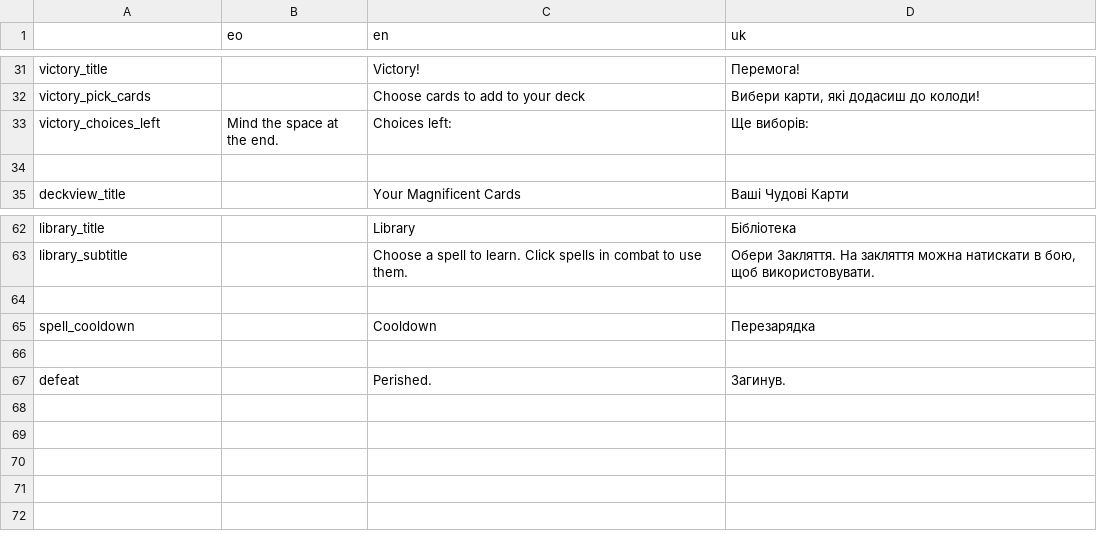
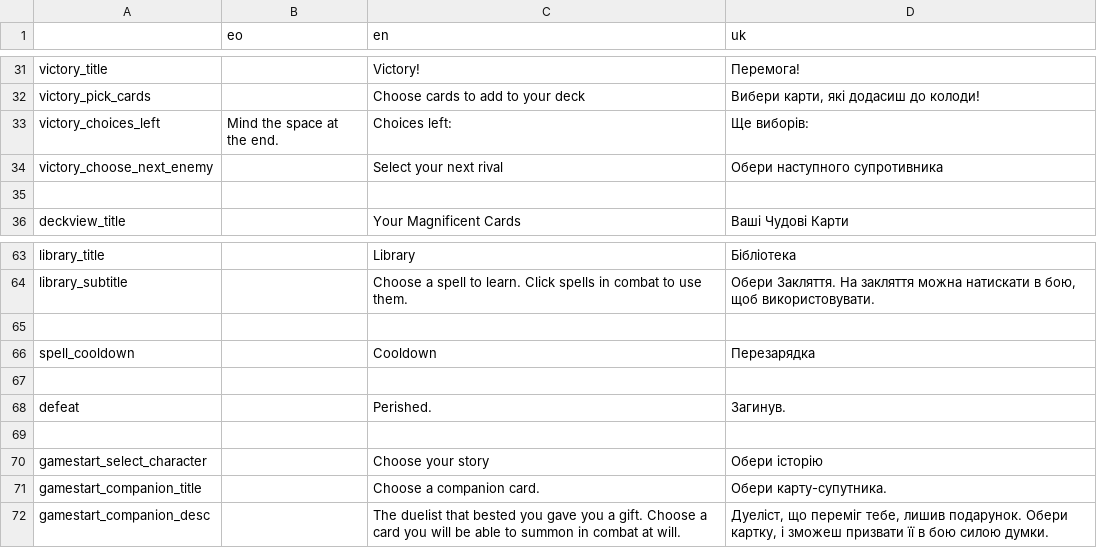
Before and after one commit to don-tnowe/Magijack, a CSV file: assets/translations/all.csv, drawn as a sheet; only a part is shown, gaps mark what is left out; the diff names each change by its address in the sheet, - before the commit and + after, or states it on an @@ line.

Commit message:
Character selection and companion cards

```diff
--- a/assets/translations/all.csv
+++ b/assets/translations/all.csv
+row 34: victory_choose_next_enemy |  | Select your next rival | Обери наступного супротивника
+row 69: (empty)
+row 70: gamestart_select_character |  | Choose your story | Обери історію
+row 71: gamestart_companion_title |  | Choose a companion card. | Обери карту-супутника.
+row 72: gamestart_companion_desc |  | The duelist that bested you gave you a gift. Choose a card you will be able to summon in combat at will. | Дуеліст, що переміг тебе, лишив подарунок. Обери картку, і зможеш призвати її в бою силою думки.
```
Also changed, not shown: assets/translations/spells.csv, 34 other files.
